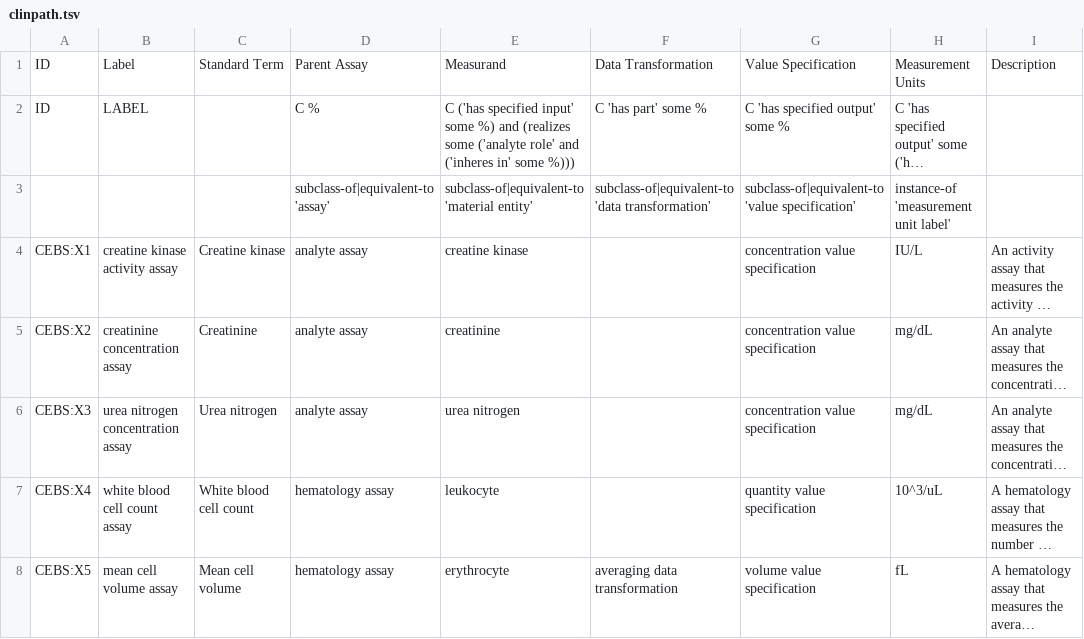
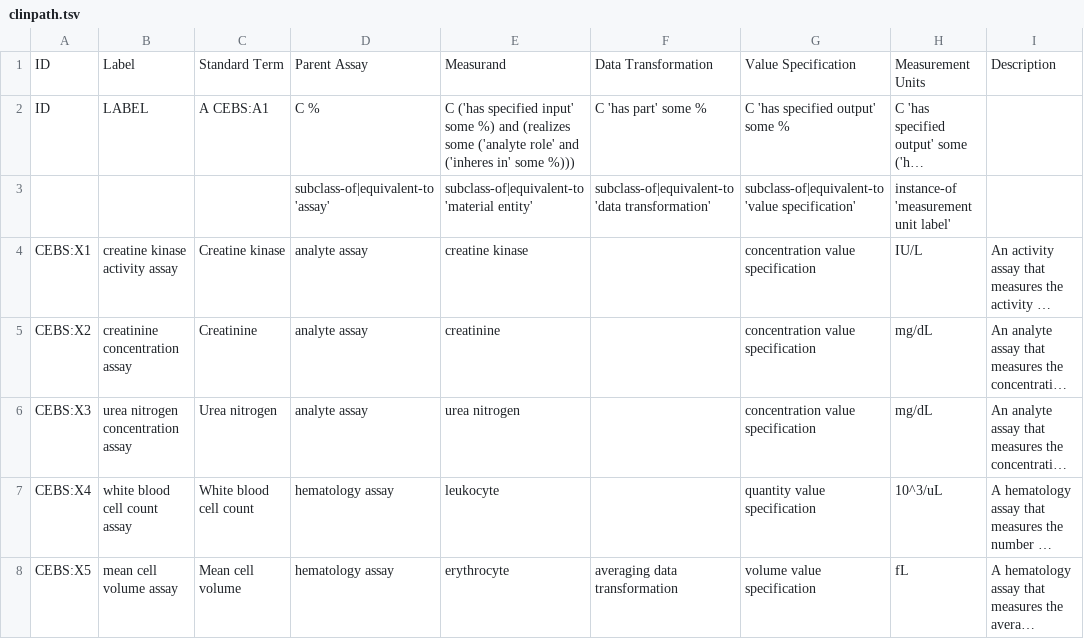
Before and after one commit to jamesaoverton/cebs-linked-data, a TSV file: ontology/clinpath.tsv, drawn as a sheet; only a part is shown; long unchanged cells end in …; the diff names each change by its address in the sheet, - before the commit and + after, or states it on an @@ line.

```diff
--- a/ontology/clinpath.tsv
+++ b/ontology/clinpath.tsv
-C2: (empty)
+C2: A CEBS:A1
```
Also changed, not shown: ontology/imports.tsv, ontology/organ_weight.tsv, 8 other files.
